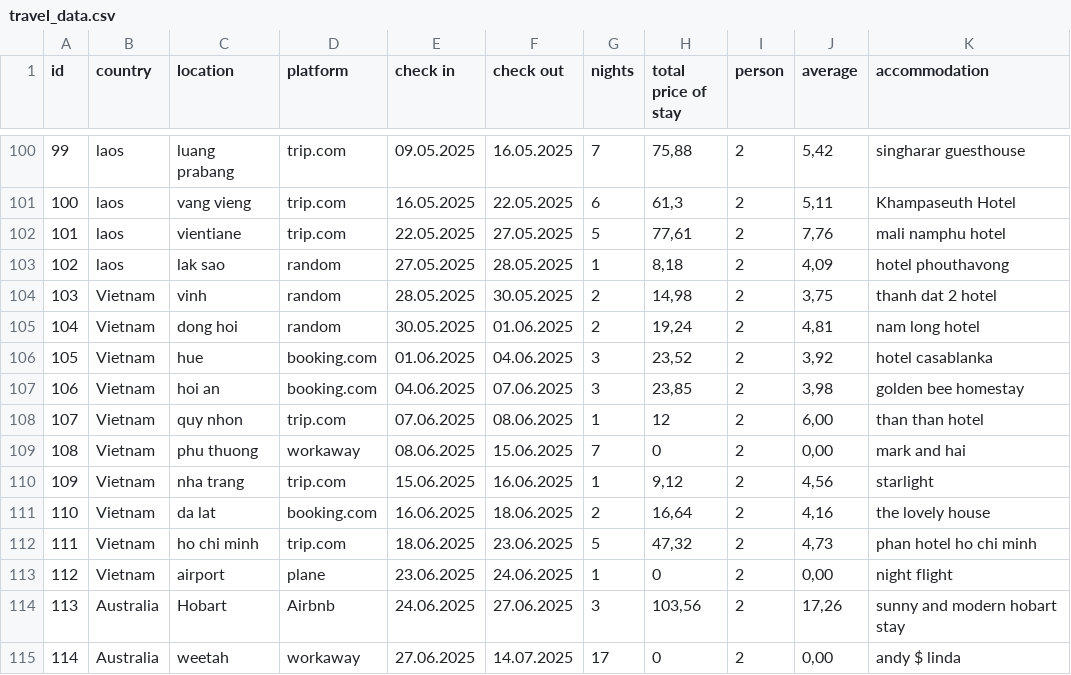
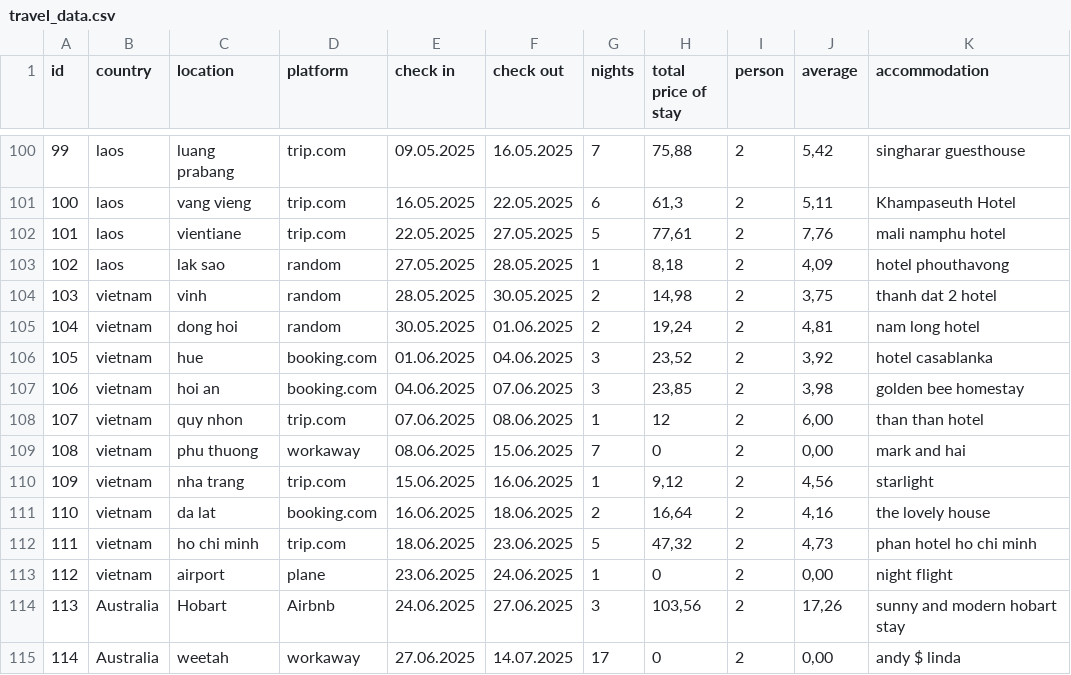
Before and after one commit to shuflovic/Tam-vonku-TravelDash, a CSV file: travel_data.csv, drawn as a sheet; only a part is shown, gaps mark what is left out.

Commit message:
Update travel_data.csv

```diff
--- a/travel_data.csv
+++ b/travel_data.csv
@@ -103,12 +103,12 @@ id,country,location,platform,check in,check out,nights,total price of stay,perso
 102,laos,lak sao,random,27.05.2025,28.05.2025,1,"8,18",2,"4,09",hotel phouthavong
-103,Vietnam,vinh,random,28.05.2025,30.05.2025,2,"14,98",2,"3,75",thanh dat 2 hotel
-104,Vietnam,dong hoi,random,30.05.2025,01.06.2025,2,"19,24",2,"4,81",nam long hotel
-105,Vietnam,hue,booking.com,01.06.2025,04.06.2025,3,"23,52",2,"3,92",hotel casablanka
-106,Vietnam,hoi an,booking.com,04.06.2025,07.06.2025,3,"23,85",2,"3,98",golden bee homestay
-107,Vietnam,quy nhon,trip.com,07.06.2025,08.06.2025,1,12,2,"6,00",than than hotel
-108,Vietnam,phu thuong,workaway,08.06.2025,15.06.2025,7,0,2,"0,00",mark and hai
-109,Vietnam,nha trang,trip.com,15.06.2025,16.06.2025,1,"9,12",2,"4,56",starlight
-110,Vietnam,da lat,booking.com,16.06.2025,18.06.2025,2,"16,64",2,"4,16",the lovely house
-111,Vietnam,ho chi minh,trip.com,18.06.2025,23.06.2025,5,"47,32",2,"4,73",phan hotel ho chi minh
-112,Vietnam,airport,plane,23.06.2025,24.06.2025,1,0,2,"0,00",night flight
+103,vietnam,vinh,random,28.05.2025,30.05.2025,2,"14,98",2,"3,75",thanh dat 2 hotel
+104,vietnam,dong hoi,random,30.05.2025,01.06.2025,2,"19,24",2,"4,81",nam long hotel
+105,vietnam,hue,booking.com,01.06.2025,04.06.2025,3,"23,52",2,"3,92",hotel casablanka
+106,vietnam,hoi an,booking.com,04.06.2025,07.06.2025,3,"23,85",2,"3,98",golden bee homestay
+107,vietnam,quy nhon,trip.com,07.06.2025,08.06.2025,1,12,2,"6,00",than than hotel
+108,vietnam,phu thuong,workaway,08.06.2025,15.06.2025,7,0,2,"0,00",mark and hai
+109,vietnam,nha trang,trip.com,15.06.2025,16.06.2025,1,"9,12",2,"4,56",starlight
+110,vietnam,da lat,booking.com,16.06.2025,18.06.2025,2,"16,64",2,"4,16",the lovely house
+111,vietnam,ho chi minh,trip.com,18.06.2025,23.06.2025,5,"47,32",2,"4,73",phan hotel ho chi minh
+112,vietnam,airport,plane,23.06.2025,24.06.2025,1,0,2,"0,00",night flight
 113,Australia,Hobart,Airbnb,24.06.2025,27.06.2025,3,"103,56",2,"17,26",sunny and modern hobart stay
```
